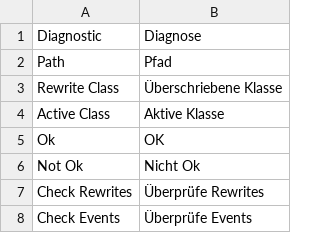
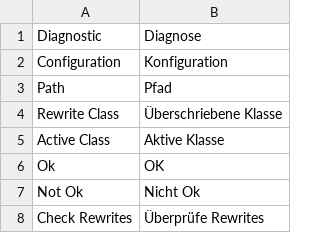
Before and after one commit to firegento/firegento-debug, a CSV file: src/app/locale/de_CH/FireGento_Core.csv, drawn as a sheet; only a part is shown; the shorter side is filled out with more unchanged rows; the diff names each change by its address in the sheet, - before the commit and + after, or states it on an @@ line.

Commit message:
[~BUGFIX] Logging didn't work // [~TASK] Added translations

```diff
--- a/src/app/locale/de_CH/FireGento_Core.csv
+++ b/src/app/locale/de_CH/FireGento_Core.csv
+row 2: Configuration | Konfiguration
```
Also changed, not shown: src/app/locale/de_DE/FireGento_Core.csv, src/app/locale/en_US/FireGento_Core.csv, 5 other files.
